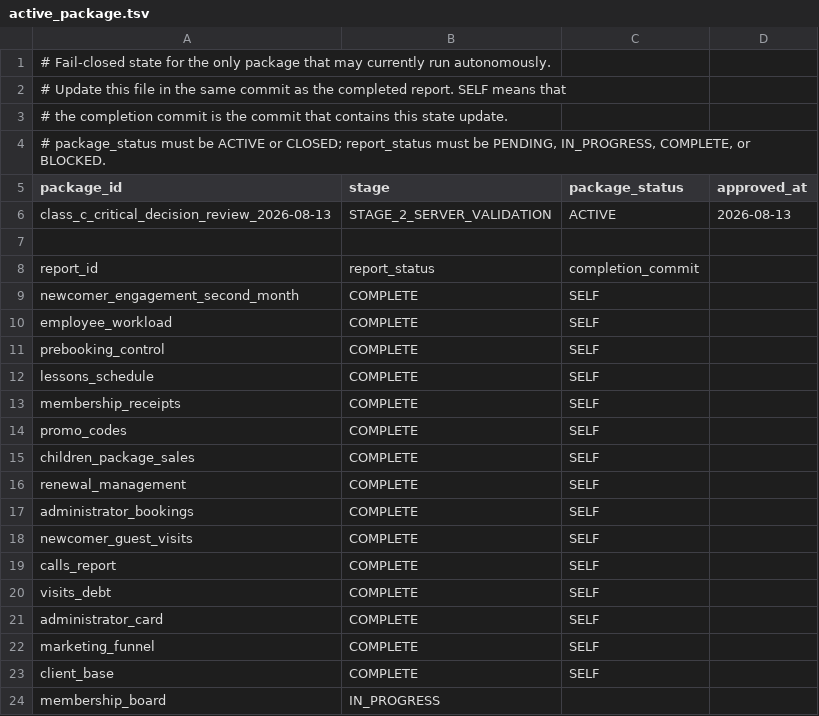
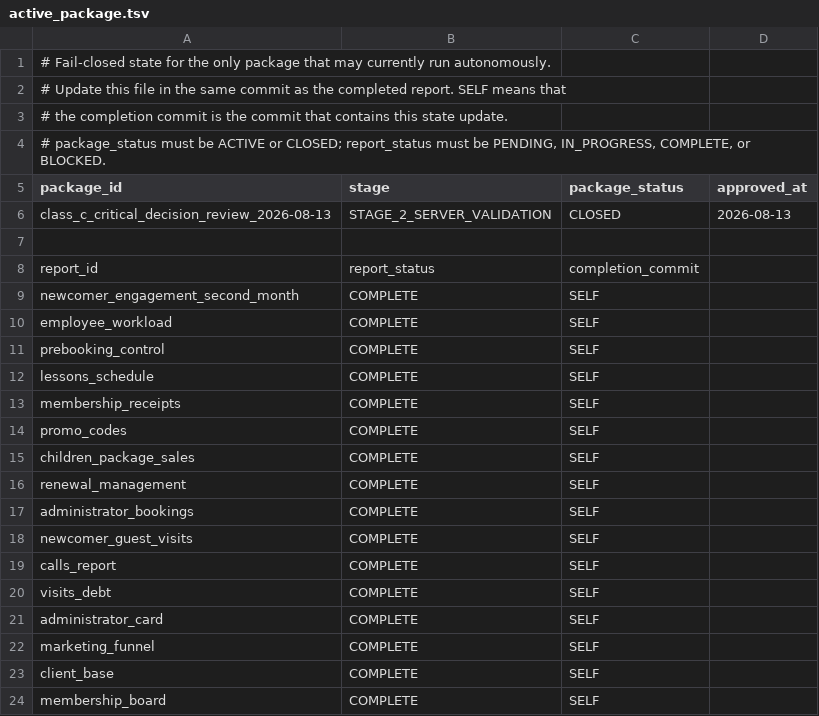
Before and after one commit to ilvkalinin/1c_to_powerBi, a TSV file: .agents/active_package.tsv, drawn as a sheet.

```diff
--- a/.agents/active_package.tsv
+++ b/.agents/active_package.tsv
@@ -5,3 +5,3 @@
 package_id	stage	package_status	approved_at
-class_c_critical_decision_review_2026-08-13	STAGE_2_SERVER_VALIDATION	ACTIVE	2026-08-13
+class_c_critical_decision_review_2026-08-13	STAGE_2_SERVER_VALIDATION	CLOSED	2026-08-13
 
@@ -23,2 +23,2 @@ marketing_funnel	COMPLETE	SELF
 client_base	COMPLETE	SELF
-membership_board	IN_PROGRESS
+membership_board	COMPLETE	SELF
```
Also changed, not shown: .agents/report_checkpoint_ledger.tsv, 5 other files.
